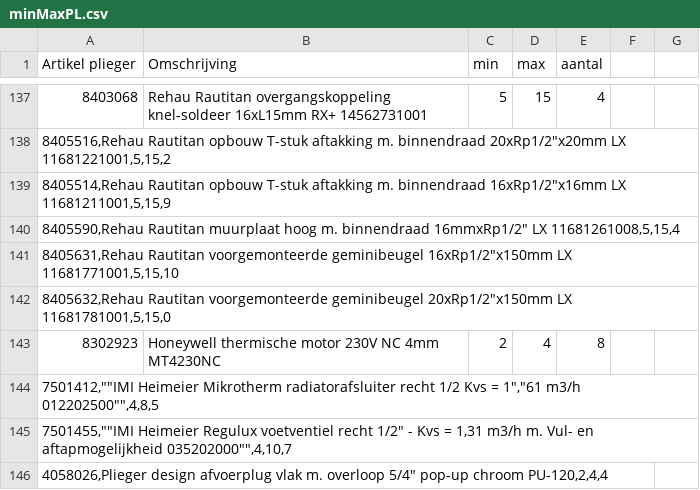
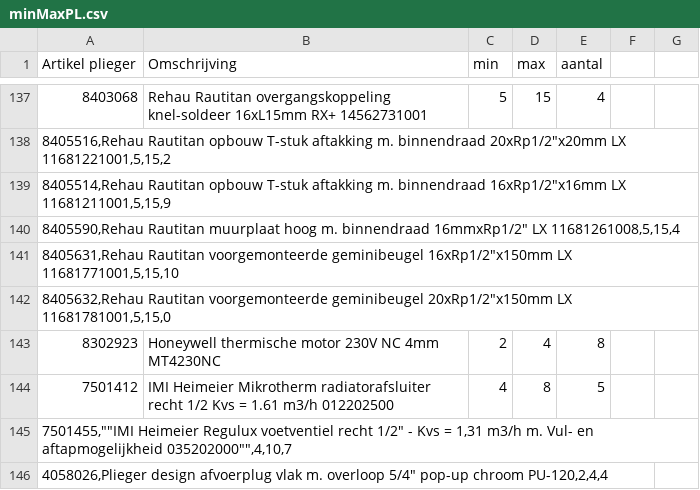
Before and after one commit to tom13m/johan-public, a CSV file: webroot/product_data/minMaxPL.csv, drawn as a sheet; only a part is shown, gaps mark what is left out.

Commit message:
Update minMaxPL.csv

```diff
--- a/webroot/product_data/minMaxPL.csv
+++ b/webroot/product_data/minMaxPL.csv
@@ -143,3 +143,3 @@
 8302923,Honeywell thermische motor 230V NC 4mm MT4230NC,2,4,8
-"7501412,""""IMI Heimeier Mikrotherm radiatorafsluiter recht 1/2 Kvs = 1"",""61 m3/h 012202500"""",4,8,5"
+7501412,IMI Heimeier Mikrotherm radiatorafsluiter recht 1/2 Kvs = 1.61 m3/h 012202500,4,8,5
 "7501455,""""IMI Heimeier Regulux voetventiel recht 1/2"" - Kvs = 1,31 m3/h m. Vul- en aftapmogelijkheid 035202000"""",4,10,7"
```
